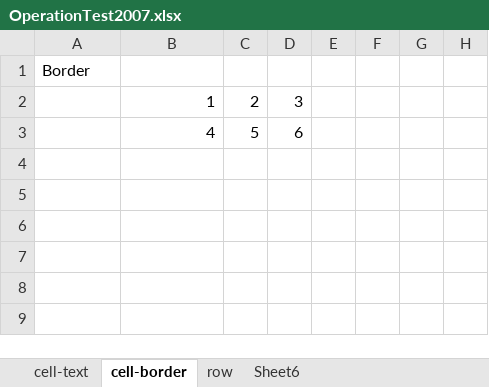
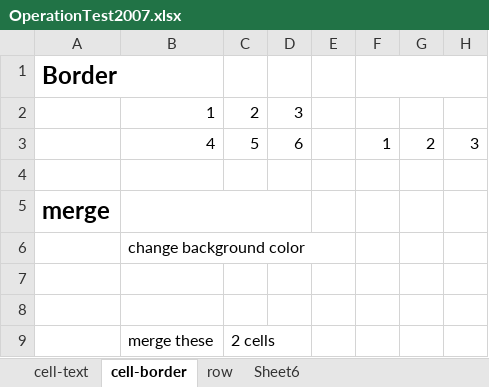
Before and after one commit to zkoss/zkspreadsheet, an Excel workbook: zss.test/src/main/webapp/OperationTest2007.xlsx, sheet cell-border, drawn as a sheet; values as stored, in another font and other column widths than the file's, no borders; addresses are those after the commit; the diff names each change by its address in the sheet, - before the commit and + after, or states it on an @@ line.

```diff
--- a/zss.test/src/main/webapp/OperationTest2007.xlsx (sheet cell-border)
+++ b/zss.test/src/main/webapp/OperationTest2007.xlsx (sheet cell-border)
-A1 bold: off
+A1 bold: on, text size: larger
+F1:H1 merged
+row 3:  | 4 | 5 | 6 |  | 1 | 2 | 3
-row 4:  | 4 | 5 | 6
+row 4: (empty)
+row 5: merge
+row 6:  | change background color
+row 7: (empty)
+row 8: (empty)
+row 9:  | merge these | 2 cells
```
Also changed, not shown: sheet cell-text, 2 other files.
